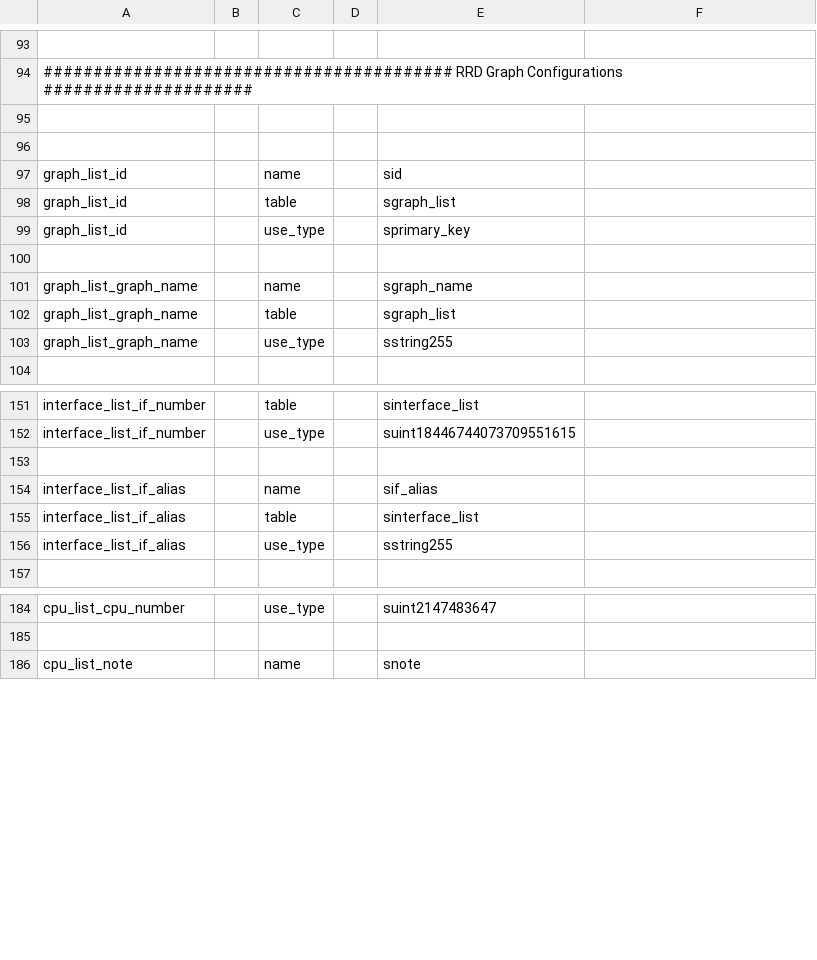
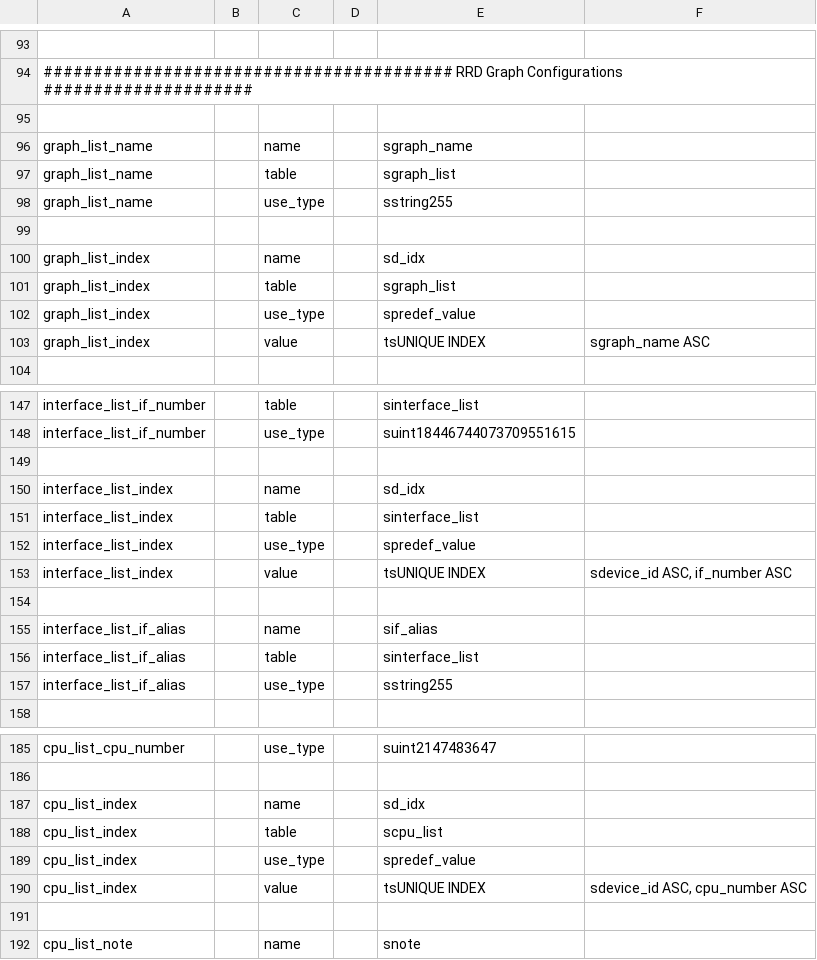
Before and after one commit to tumi8/flow-inspector, a CSV file: config/monitoring_devices.csv, drawn as a sheet; only a part is shown, gaps mark what is left out; removed rows and columns are numbered as before the commit, all else as after; the diff covers the shown part only; the diff names each change by its address in the sheet, - before the commit and + after, or states it on an @@ line.

Commit message:
update_interface_and_graphs: update interface list
Now measurement data is imported into the interface list

```diff
--- a/config/monitoring_devices.csv
+++ b/config/monitoring_devices.csv
+row 96: graph_list_name |  | name |  | sgraph_name
+row 97: graph_list_name |  | table |  | sgraph_list
+row 98: graph_list_name |  | use_type |  | sstring255
-A100:A102: graph_list_id
+A100:A102: graph_list_index
-E100: sid
+E100: sd_idx
-E102: sprimary_key
+E102: spredef_value
-row 103: (empty)
+row 103: graph_list_index |  | value |  | tsUNIQUE INDEX | sgraph_name ASC
-row 101: graph_list_graph_name |  | name |  | sgraph_name
-row 102: graph_list_graph_name |  | table |  | sgraph_list
-row 103: graph_list_graph_name |  | use_type |  | sstring255
+row 150: interface_list_index |  | name |  | sd_idx
+row 151: interface_list_index |  | table |  | sinterface_list
+row 152: interface_list_index |  | use_type |  | spredef_value
+row 153: interface_list_index |  | value |  | tsUNIQUE INDEX | sdevice_id ASC, if_number ASC
+row 154: (empty)
+row 187: cpu_list_index |  | name |  | sd_idx
+row 188: cpu_list_index |  | table |  | scpu_list
+row 189: cpu_list_index |  | use_type |  | spredef_value
+row 190: cpu_list_index |  | value |  | tsUNIQUE INDEX | sdevice_id ASC, cpu_number ASC
+row 191: (empty)
```
Also changed, not shown: 9 added rows and 12 removed rows elsewhere in this file, 1 other file.
